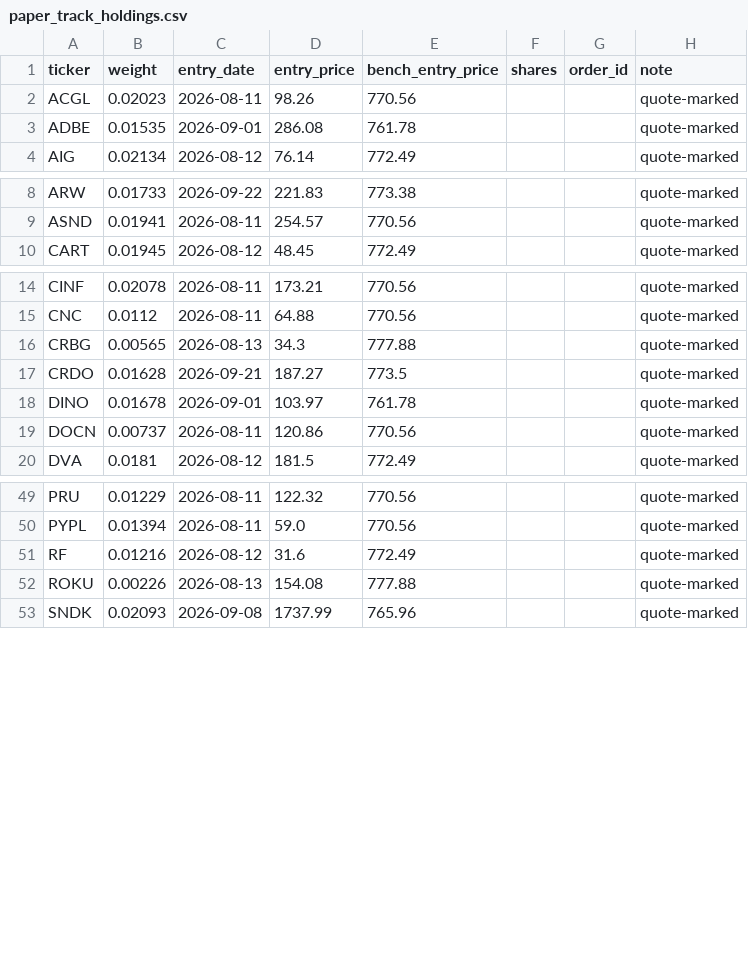
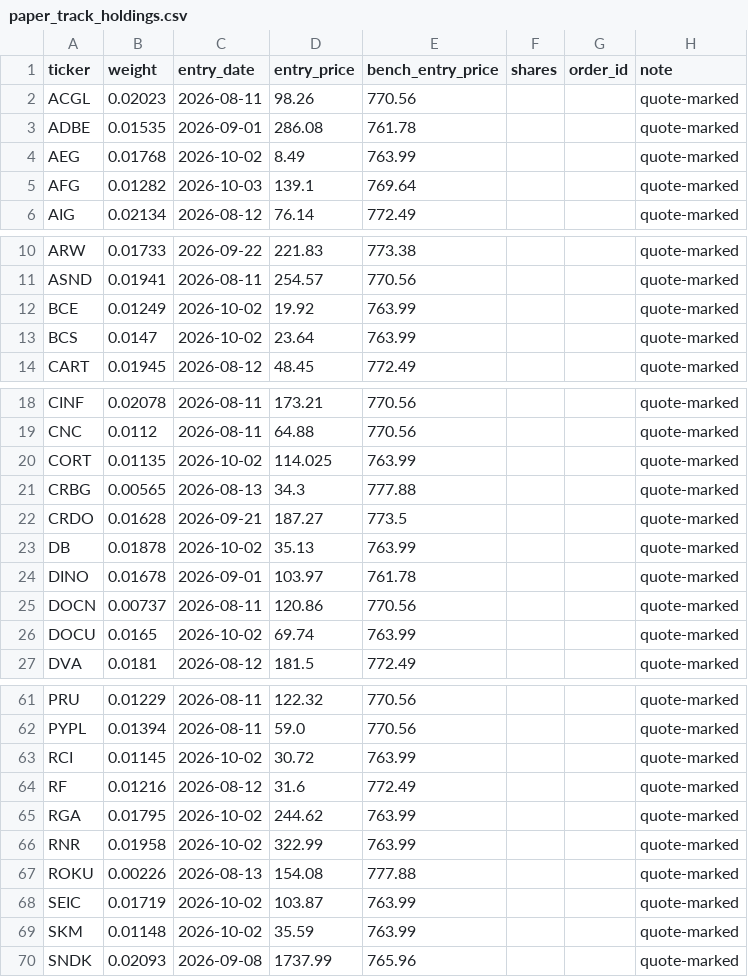
Before and after one commit to dcorbin07/valuation-tool, a CSV file: data_export/paper_track_holdings.csv, drawn as a sheet; only a part is shown, gaps mark what is left out; the diff covers the shown part only; the diff names each change by its address in the sheet, - before the commit and + after, or states it on an @@ line.

```diff
--- a/data_export/paper_track_holdings.csv
+++ b/data_export/paper_track_holdings.csv
+row 4: AEG | 0.01768 | 2026-10-02 | 8.49 | 763.99 |  |  | quote-marked
+row 5: AFG | 0.01282 | 2026-10-03 | 139.1 | 769.64 |  |  | quote-marked
+row 12: BCE | 0.01249 | 2026-10-02 | 19.92 | 763.99 |  |  | quote-marked
+row 13: BCS | 0.0147 | 2026-10-02 | 23.64 | 763.99 |  |  | quote-marked
+row 20: CORT | 0.01135 | 2026-10-02 | 114.025 | 763.99 |  |  | quote-marked
+row 23: DB | 0.01878 | 2026-10-02 | 35.13 | 763.99 |  |  | quote-marked
+row 26: DOCU | 0.0165 | 2026-10-02 | 69.74 | 763.99 |  |  | quote-marked
+row 63: RCI | 0.01145 | 2026-10-02 | 30.72 | 763.99 |  |  | quote-marked
+row 65: RGA | 0.01795 | 2026-10-02 | 244.62 | 763.99 |  |  | quote-marked
+row 66: RNR | 0.01958 | 2026-10-02 | 322.99 | 763.99 |  |  | quote-marked
+row 68: SEIC | 0.01719 | 2026-10-02 | 103.87 | 763.99 |  |  | quote-marked
+row 69: SKM | 0.01148 | 2026-10-02 | 35.59 | 763.99 |  |  | quote-marked
```
Also changed, not shown: 7 added rows elsewhere in this file, data_export/paper_track_index.csv, data_export/paper_track_trades.csv, 3 other files.
